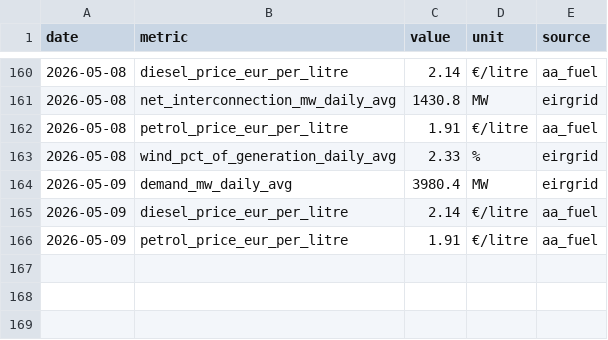
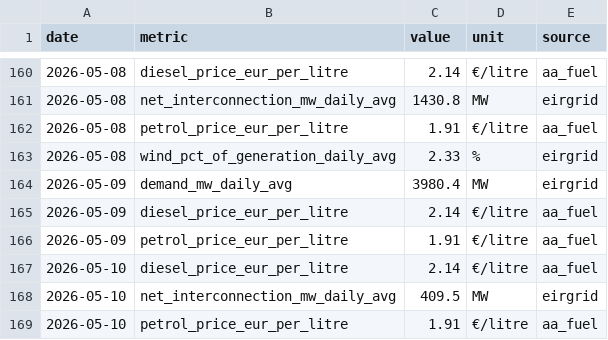
Before and after one commit to farrelltom/ireland-energy-dashboard, a CSV file: data/canonical/series.csv, drawn as a sheet; only a part is shown, gaps mark what is left out; the diff names each change by its address in the sheet, - before the commit and + after, or states it on an @@ line.

```diff
--- a/data/canonical/series.csv
+++ b/data/canonical/series.csv
+row 167: 2026-05-10 | diesel_price_eur_per_litre | 2.14 | €/litre | aa_fuel
+row 168: 2026-05-10 | net_interconnection_mw_daily_avg | 409.5 | MW | eirgrid
+row 169: 2026-05-10 | petrol_price_eur_per_litre | 1.91 | €/litre | aa_fuel
```
Also changed, not shown: data/canonical/tariffs.csv, 2 other files.
